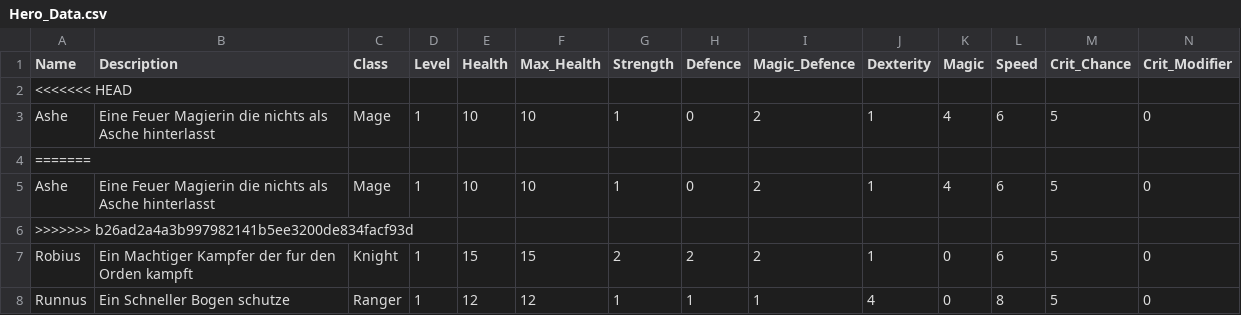
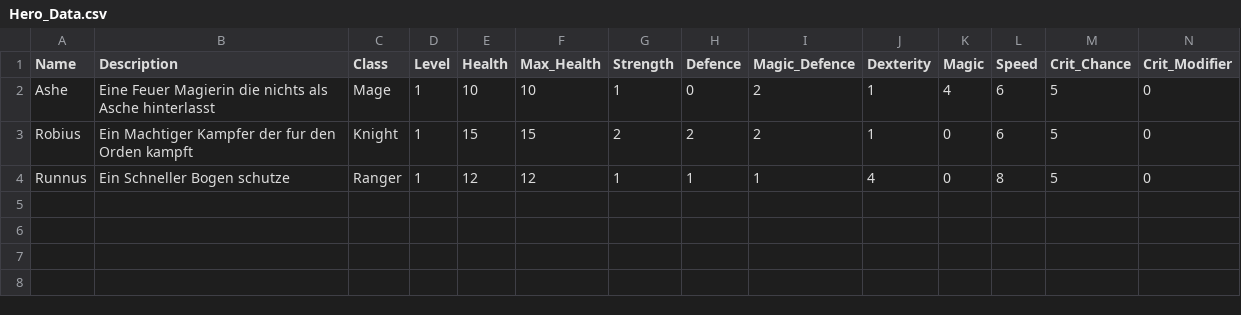
Before and after one commit to Baumll/Rogue-like, a CSV file: Rouge Game/csv/Hero_Data.csv, drawn as a sheet; only a part is shown; rows hold the shown columns only; the diff names each change by its address in the sheet, - before the commit and + after, or states it on an @@ line.

```diff
--- a/Rouge Game/csv/Hero_Data.csv
+++ b/Rouge Game/csv/Hero_Data.csv
-row 2: <<<<<<< HEAD
-row 4: =======
-row 5: Ashe | Eine Feuer Magierin die nichts als Asche hinterlasst | Mage | 1 | 10 | 10 | 1 | 0 | 2 | 1 | 4 | 6 | 5 | 0
-row 6: >>>>>>> b26ad2a4a3b997982141b5ee3200de834facf93d
```
Also changed, not shown: Rouge Game/csv/Enemy_Data.csv, Rouge Game/csv/Item_Data.csv, 9 other files.
